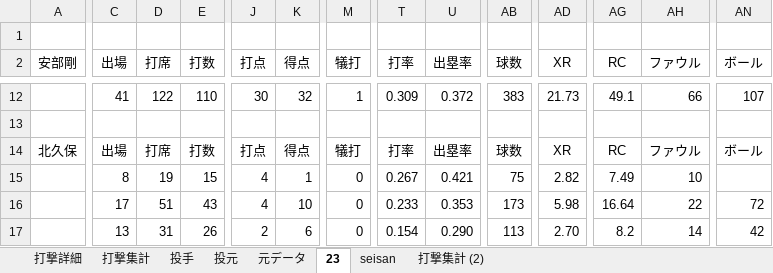
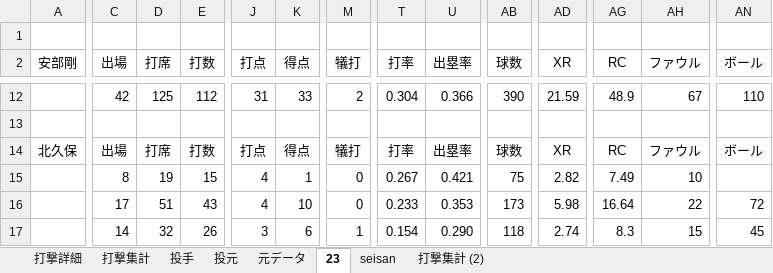
Before and after one commit to beta-zelkova/25, an Excel workbook: 成績表.xlsx, sheet 23, drawn as a sheet; only a part is shown, gaps mark what is left out; values as stored, in another font and other column widths than the file's, no borders; the diff covers the shown part only; the diff names each change by its address in the sheet, - before the commit and + after, or states it on an @@ line.

```diff
--- a/成績表.xlsx (sheet 23)
+++ b/成績表.xlsx (sheet 23)
-C12 (出場): 41
+C12 (出場): 42
-D12 (打席): 122
+D12 (打席): 125
-E12 (打数): 110
+E12 (打数): 112
-J12 (打点): 30
+J12 (打点): 31
-K12 (得点): 32
+K12 (得点): 33
-M12 (犠打): 1
+M12 (犠打): 2
-T12 (打率): 0.309
+T12 (打率): 0.304
-U12 (出塁率): 0.372
+U12 (出塁率): 0.366
-AB12 (球数): 383
+AB12 (球数): 390
-AD12 (XR): 21.73
+AD12 (XR): 21.59
-AG12 (RC): 49.1
+AG12 (RC): 48.9
-AH12 (ファウル): 66
+AH12 (ファウル): 67
-AN12 (ボール): 107
+AN12 (ボール): 110
-C17 (出場): 13
+C17 (出場): 14
-D17 (打席): 31
+D17 (打席): 32
-J17 (打点): 2
+J17 (打点): 3
-M17 (犠打): 0
+M17 (犠打): 1
-AB17 (球数): 113
+AB17 (球数): 118
-AD17 (XR): 2.70
+AD17 (XR): 2.74
-AG17 (RC): 8.2
+AG17 (RC): 8.3
-AH17 (ファウル): 14
+AH17 (ファウル): 15
-AN17 (ボール): 42
+AN17 (ボール): 45
```
Also changed, not shown: 3 added rows, 3 removed rows and 60 edited cells elsewhere in this sheet, sheet 元データ, sheet 打撃集計, sheet 打撃詳細, sheet 投手, formulas that keep their value, 4 other files.
